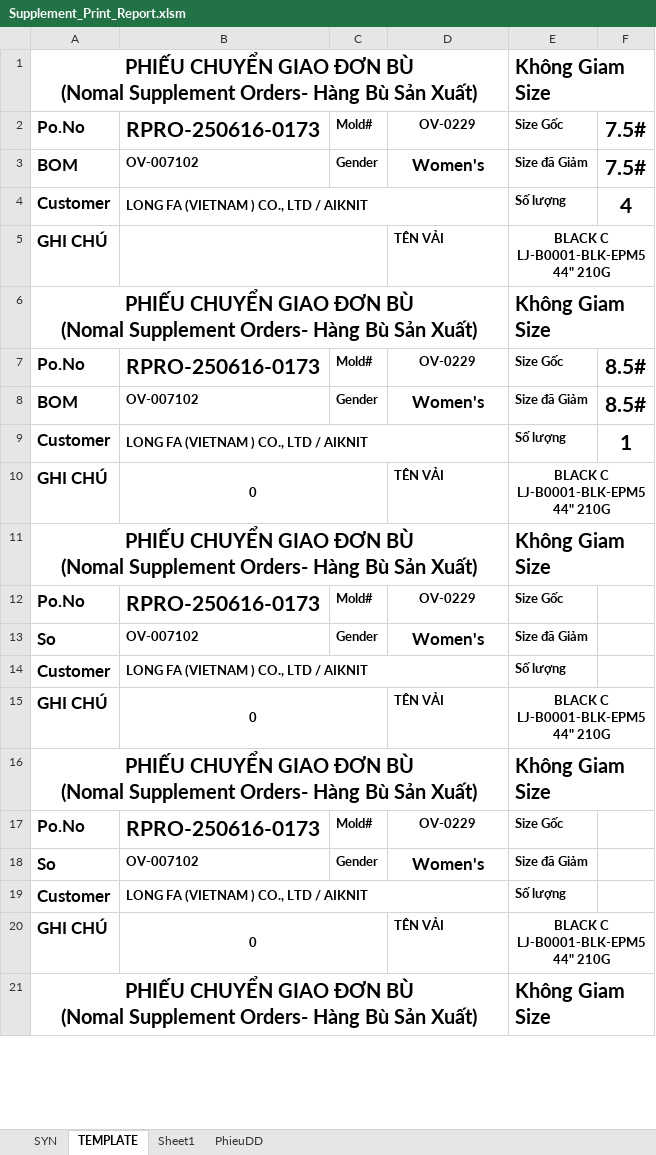
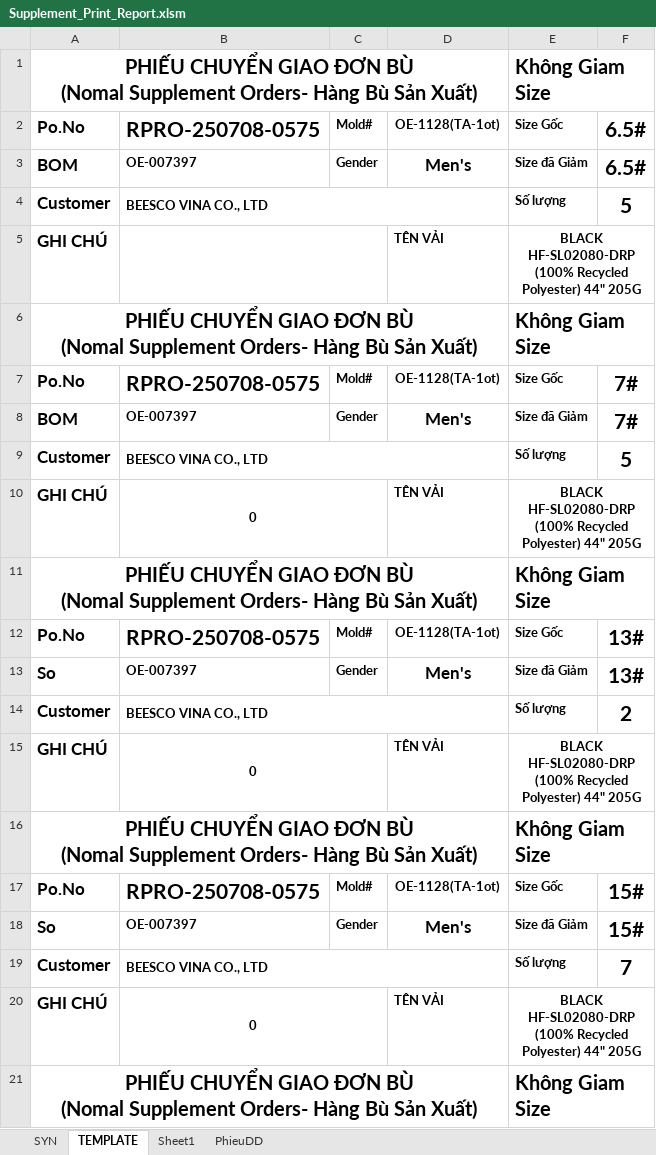
Before and after one commit to Truongchankhong2/vercel-dashboard, an Excel workbook: data/Supplement_Print_Report.xlsm, sheet TEMPLATE, drawn as a sheet; only a part is shown; values as stored, in another font and other column widths than the file's, no borders; charts and pictures not drawn; the diff covers the shown part only; the diff names each change by its address in the sheet, - before the commit and + after, or states it on an @@ line.

```diff
--- a/data/Supplement_Print_Report.xlsm (sheet TEMPLATE)
+++ b/data/Supplement_Print_Report.xlsm (sheet TEMPLATE)
-B2: RPRO-250616-0173
+B2: RPRO-250708-0575
-D2: OV-0229
+D2: OE-1128(TA-1ot)
-F2:F3: 7.5#
+F2:F3: 6.5#
-B3: OV-007102
+B3: OE-007397
-D3: Women's
+D3: Men's
-B4: LONG FA (VIETNAM ) CO., LTD / AIKNIT
+B4: BEESCO VINA CO., LTD
-F4: 4
+F4: 5
-E5: BLACK C LJ-B0001-BLK-EPM5 44" 210G
+E5: BLACK HF-SL02080-DRP (100% Recycled Polyester) 44" 205G
-B7: RPRO-250616-0173
+B7: RPRO-250708-0575
-D7: OV-0229
+D7: OE-1128(TA-1ot)
-F7:F8: 8.5#
+F7:F8: 7#
-B8: OV-007102
+B8: OE-007397
-D8: Women's
+D8: Men's
-B9: LONG FA (VIETNAM ) CO., LTD / AIKNIT
+B9: BEESCO VINA CO., LTD
-F9: 1
+F9: 5
-E10: BLACK C LJ-B0001-BLK-EPM5 44" 210G
+E10: BLACK HF-SL02080-DRP (100% Recycled Polyester) 44" 205G
-B12: RPRO-250616-0173
+B12: RPRO-250708-0575
-D12: OV-0229
+D12: OE-1128(TA-1ot)
-F12:F13: (empty)
+F12:F13: 13#
-B13: OV-007102
+B13: OE-007397
-D13: Women's
+D13: Men's
-B14: LONG FA (VIETNAM ) CO., LTD / AIKNIT
+B14: BEESCO VINA CO., LTD
-F14: (empty)
+F14: 2
-E15: BLACK C LJ-B0001-BLK-EPM5 44" 210G
+E15: BLACK HF-SL02080-DRP (100% Recycled Polyester) 44" 205G
-B17: RPRO-250616-0173
+B17: RPRO-250708-0575
-D17: OV-0229
+D17: OE-1128(TA-1ot)
-F17:F18: (empty)
+F17:F18: 15#
-B18: OV-007102
+B18: OE-007397
-D18: Women's
+D18: Men's
-B19: LONG FA (VIETNAM ) CO., LTD / AIKNIT
+B19: BEESCO VINA CO., LTD
-F19: (empty)
+F19: 7
-E20: BLACK C LJ-B0001-BLK-EPM5 44" 210G
+E20: BLACK HF-SL02080-DRP (100% Recycled Polyester) 44" 205G
```
Also changed, not shown: 6 edited cells elsewhere in this sheet, sheet SYN, sheet PhieuDD, 1 other file.
